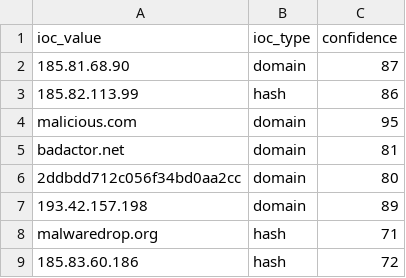
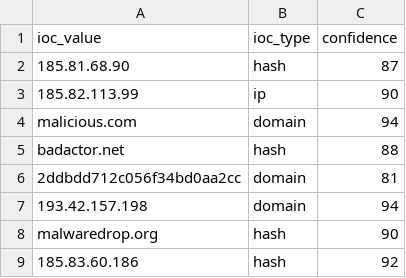
Before and after one commit to DRA3V50/Network-Threat-Intelligence-Analysis, a CSV file: build/iocs/osint_iocs.csv, drawn as a sheet.

```diff
--- a/build/iocs/osint_iocs.csv
+++ b/build/iocs/osint_iocs.csv
@@ -1,9 +1,9 @@
 ioc_value,ioc_type,confidence
-185.81.68.90,domain,87
-185.82.113.99,hash,86
-malicious.com,domain,95
-badactor.net,domain,81
-2ddbdd712c056f34bd0aa2cc,domain,80
-193.42.157.198,domain,89
-malwaredrop.org,hash,71
-185.83.60.186,hash,72
+185.81.68.90,hash,87
+185.82.113.99,ip,90
+malicious.com,domain,94
+badactor.net,hash,88
+2ddbdd712c056f34bd0aa2cc,domain,81
+193.42.157.198,domain,94
+malwaredrop.org,hash,90
+185.83.60.186,hash,92
```
Also changed, not shown: 3 other files.
